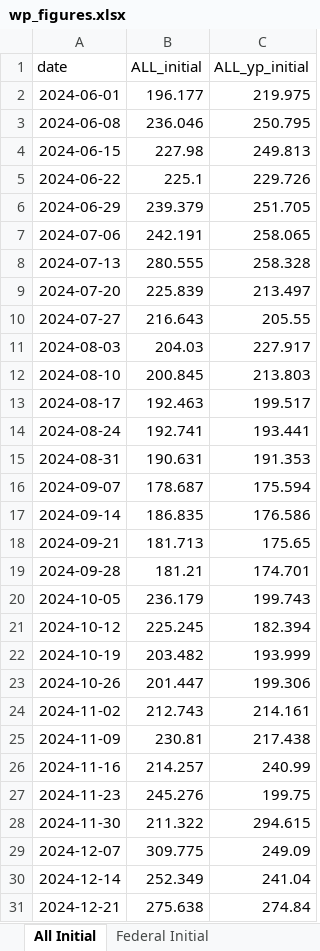
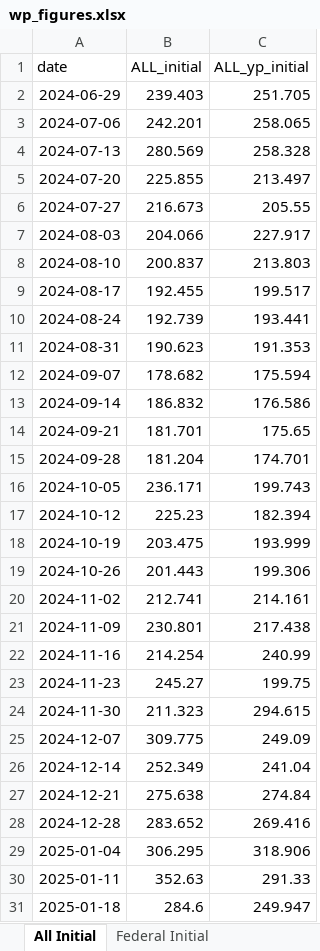
Before and after one commit to Economic/ui_recession_watch, an Excel workbook: output/wp_figures.xlsx, sheet All Initial, drawn as a sheet; only a part is shown; the shorter side is filled out with more unchanged rows; values as stored, in another font and other column widths than the file's, no borders; removed rows and columns are numbered as before the commit, all else as after; the diff covers the shown part only; the diff names each change by its address in the sheet, - before the commit and + after, or states it on an @@ line.

```diff
--- a/output/wp_figures.xlsx (sheet All Initial)
+++ b/output/wp_figures.xlsx (sheet All Initial)
-row 2: 2024-06-01 | 196.177 | 219.975
-row 3: 2024-06-08 | 236.046 | 250.795
-row 4: 2024-06-15 | 227.98 | 249.813
-row 5: 2024-06-22 | 225.1 | 229.726
-B2 (ALL_initial): 239.379
+B2 (ALL_initial): 239.403
-B3 (ALL_initial): 242.191
+B3 (ALL_initial): 242.201
-B4 (ALL_initial): 280.555
+B4 (ALL_initial): 280.569
-B5 (ALL_initial): 225.839
+B5 (ALL_initial): 225.855
-B6 (ALL_initial): 216.643
+B6 (ALL_initial): 216.673
-B7 (ALL_initial): 204.03
+B7 (ALL_initial): 204.066
-B8 (ALL_initial): 200.845
+B8 (ALL_initial): 200.837
-B9 (ALL_initial): 192.463
+B9 (ALL_initial): 192.455
-B10 (ALL_initial): 192.741
+B10 (ALL_initial): 192.739
-B11 (ALL_initial): 190.631
+B11 (ALL_initial): 190.623
-B12 (ALL_initial): 178.687
+B12 (ALL_initial): 178.682
-B13 (ALL_initial): 186.835
+B13 (ALL_initial): 186.832
-B14 (ALL_initial): 181.713
+B14 (ALL_initial): 181.701
-B15 (ALL_initial): 181.21
+B15 (ALL_initial): 181.204
-B16 (ALL_initial): 236.179
+B16 (ALL_initial): 236.171
-B17 (ALL_initial): 225.245
+B17 (ALL_initial): 225.23
-B18 (ALL_initial): 203.482
+B18 (ALL_initial): 203.475
-B19 (ALL_initial): 201.447
+B19 (ALL_initial): 201.443
-B20 (ALL_initial): 212.743
+B20 (ALL_initial): 212.741
-B21 (ALL_initial): 230.81
+B21 (ALL_initial): 230.801
-B22 (ALL_initial): 214.257
+B22 (ALL_initial): 214.254
-B23 (ALL_initial): 245.276
+B23 (ALL_initial): 245.27
-B24 (ALL_initial): 211.322
+B24 (ALL_initial): 211.323
```
Also changed, not shown: 3 added rows and 3 edited cells elsewhere in this sheet, sheet State Cont Smooth, sheet State Fed Cont Smooth, sheet All Continued, sheet Federal Initial, sheet Federal Continued, 3 other files.
